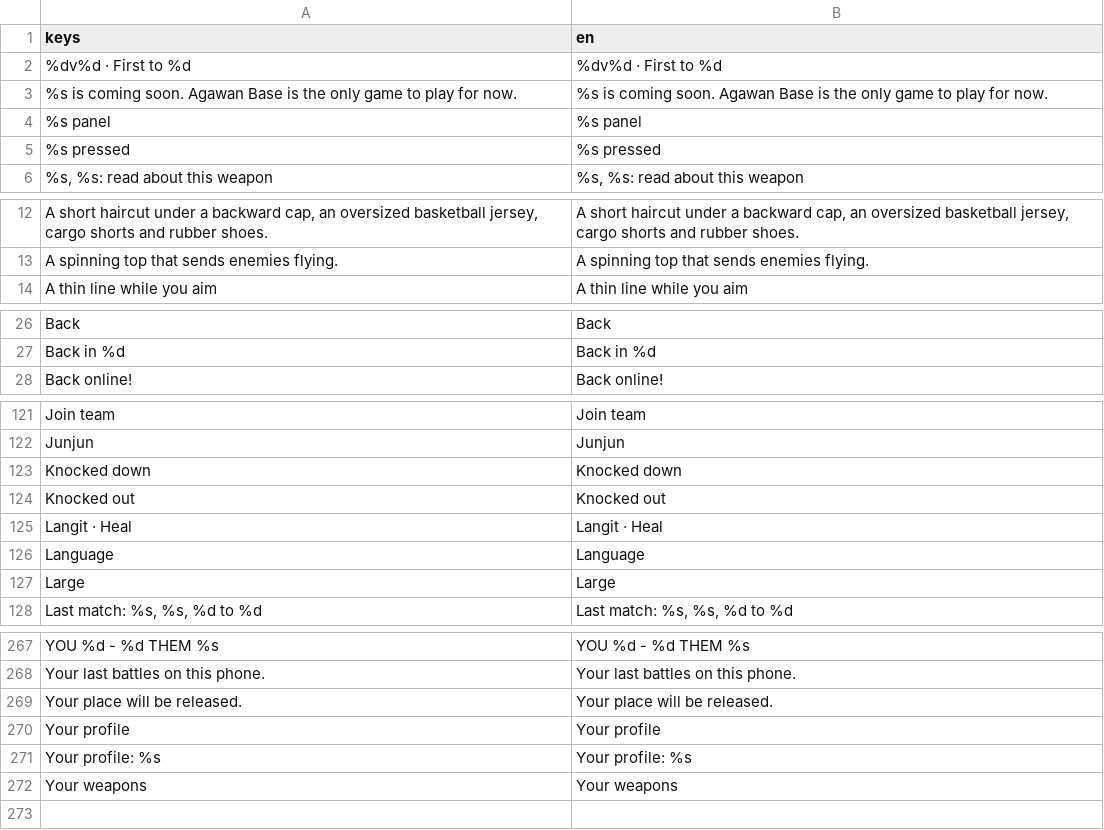
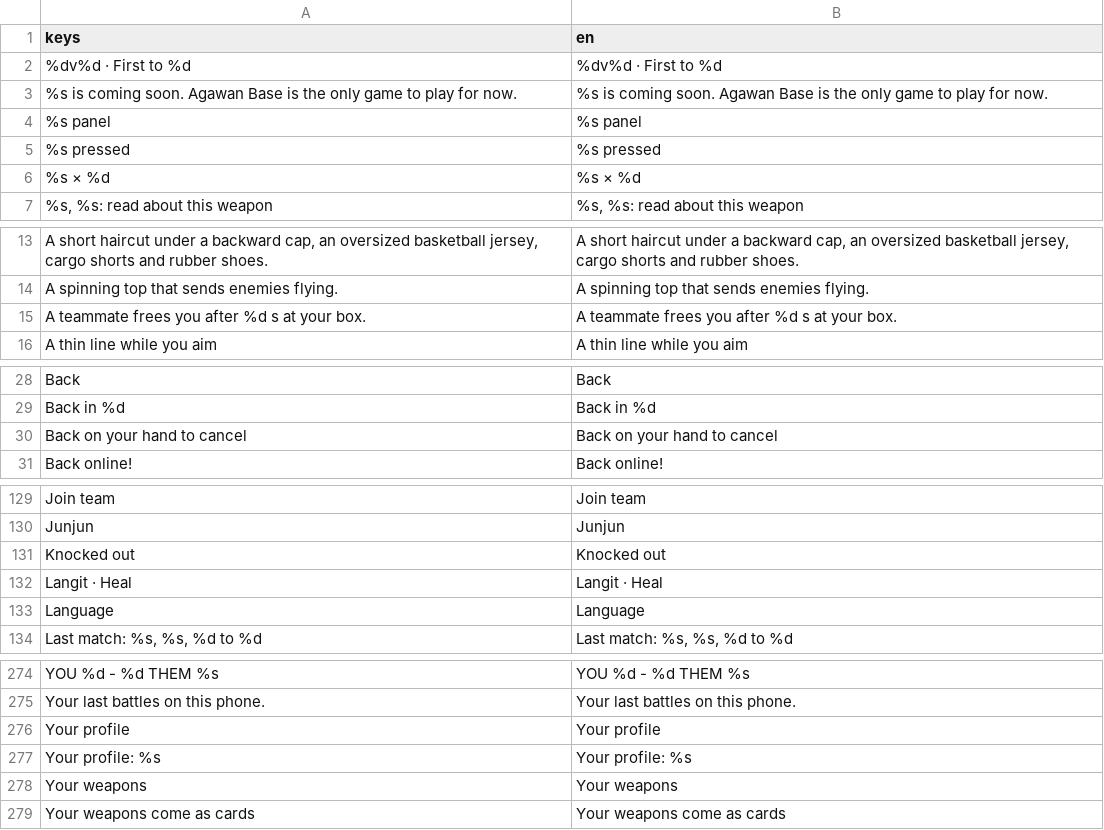
Before and after one commit to earl-gh/kalyeah, a CSV file: data/i18n/strings.csv, drawn as a sheet; only a part is shown, gaps mark what is left out; removed rows and columns are numbered as before the commit, all else as after; the diff covers the shown part only; the diff names each change by its address in the sheet, - before the commit and + after, or states it on an @@ line.

```diff
--- a/data/i18n/strings.csv
+++ b/data/i18n/strings.csv
+row 6: %s × %d | %s × %d
+row 15: A teammate frees you after %d s at your box. | A teammate frees you after %d s at your box.
+row 30: Back on your hand to cancel | Back on your hand to cancel
-row 123: Knocked down | Knocked down
-row 127: Large | Large
-row 269: Your place will be released. | Your place will be released.
+row 279: Your weapons come as cards | Your weapons come as cards
```
Also changed, not shown: 19 added rows, 13 removed rows and 2 edited cells elsewhere in this file, 15 other files.
